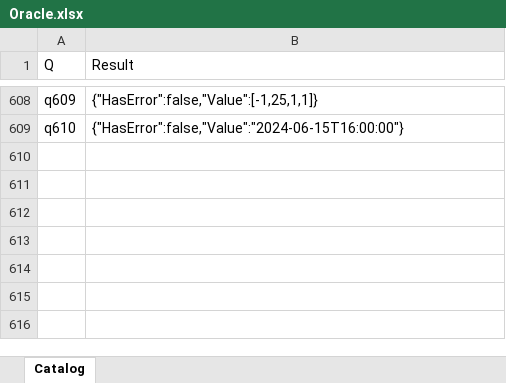
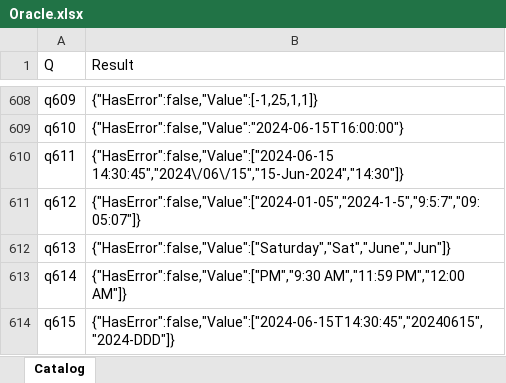
Before and after one commit to lawless-m/MrsFlow, an Excel workbook: Oracle/Oracle.xlsx, sheet Catalog, drawn as a sheet; only a part is shown, gaps mark what is left out; values as stored, in another font and other column widths than the file's, no borders; table styles not drawn; the diff names each change by its address in the sheet, - before the commit and + after, or states it on an @@ line.

```diff
--- a/Oracle/Oracle.xlsx (sheet Catalog)
+++ b/Oracle/Oracle.xlsx (sheet Catalog)
+row 610: q611 | {"HasError":false,"Value":["2024-06-15 14:30:45","2024\/06\/15","15-Jun-2024","14:30"]}
+row 611: q612 | {"HasError":false,"Value":["2024-01-05","2024-1-5","9:5:7","09:05:07"]}
+row 612: q613 | {"HasError":false,"Value":["Saturday","Sat","June","Jun"]}
+row 613: q614 | {"HasError":false,"Value":["PM","9:30 AM","11:59 PM","12:00 AM"]}
+row 614: q615 | {"HasError":false,"Value":["2024-06-15T14:30:45","20240615","2024-DDD"]}
```
Also changed, not shown: 16 other files.
